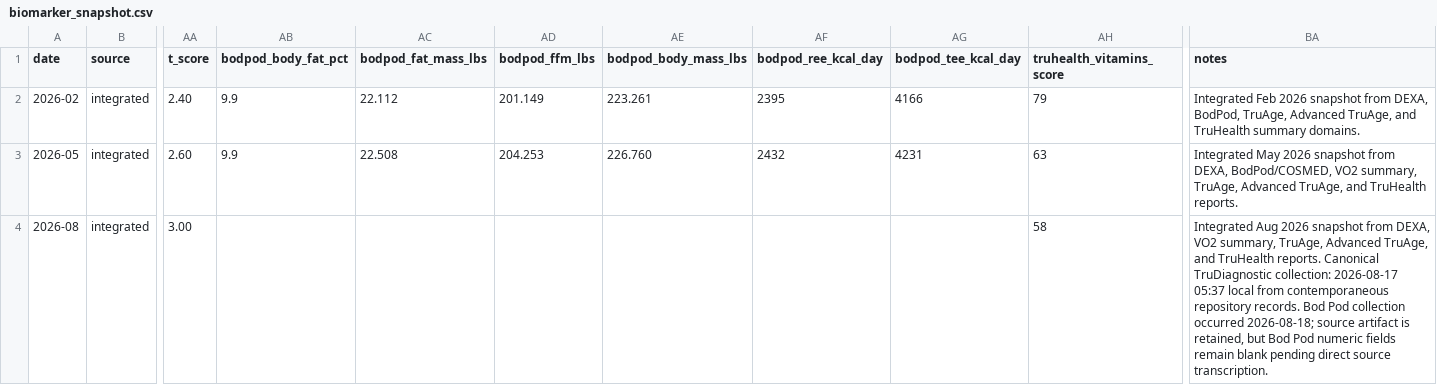
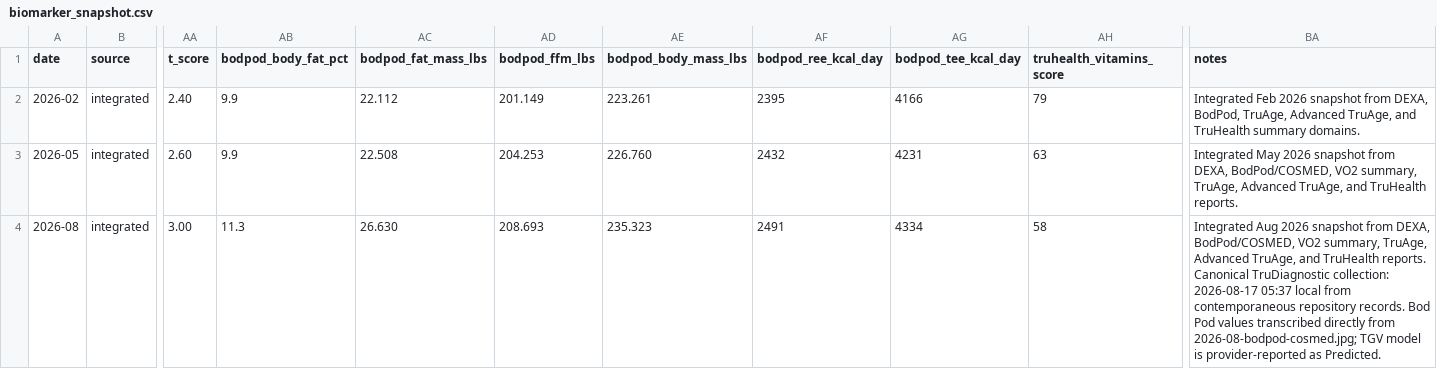
Before and after one commit to CDHughett/daniel-longitudinal-public, a CSV file: data/biomarker_snapshot.csv, drawn as a sheet; only a part is shown, gaps mark what is left out; the diff names each change by its address in the sheet, - before the commit and + after, or states it on an @@ line.

Commit message:
Complete August Bod Pod structured snapshot

```diff
--- a/data/biomarker_snapshot.csv
+++ b/data/biomarker_snapshot.csv
-AB4 (bodpod_body_fat_pct): (empty)
+AB4 (bodpod_body_fat_pct): 11.3
-AC4 (bodpod_fat_mass_lbs): (empty)
+AC4 (bodpod_fat_mass_lbs): 26.630
-AD4 (bodpod_ffm_lbs): (empty)
+AD4 (bodpod_ffm_lbs): 208.693
-AE4 (bodpod_body_mass_lbs): (empty)
+AE4 (bodpod_body_mass_lbs): 235.323
-AF4 (bodpod_ree_kcal_day): (empty)
+AF4 (bodpod_ree_kcal_day): 2491
-AG4 (bodpod_tee_kcal_day): (empty)
+AG4 (bodpod_tee_kcal_day): 4334
-BA4 (notes): …from DEXA, VO2 summary, TruAge, Advanced TruAge, and TruHealth reports. Canonical TruDiagnostic collection: 2026-08-17 05:37 local from contemporaneous repository records. Bod Pod collection occurred 2026-08-18; source artifact is retained, but Bod Pod numeric fields remain blank pending direct source transcription.
+BA4 (notes): …from DEXA, BodPod/COSMED, VO2 summary, TruAge, Advanced TruAge, and TruHealth reports. Canonical TruDiagnostic collection: 2026-08-17 05:37 local from contemporaneous repository records. Bod Pod values transcribed directly from 2026-08-bodpod-cosmed.jpg; TGV model is provider-reported as Predicted.
```
